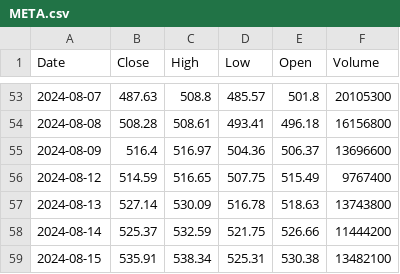
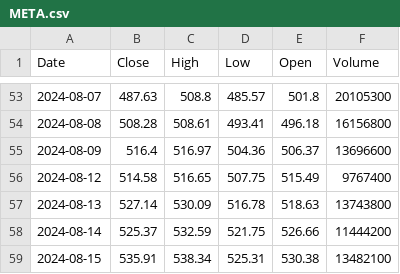
Before and after one commit to itsniranjan12/Algorithmic-Trading, a CSV file: data/META.csv, drawn as a sheet; only a part is shown, gaps mark what is left out.

```diff
--- a/data/META.csv
+++ b/data/META.csv
@@ -55,3 +55,3 @@ Date,Close,High,Low,Open,Volume
 2024-08-09,516.4,516.97,504.36,506.37,13696600
-2024-08-12,514.59,516.65,507.75,515.49,9767400
+2024-08-12,514.58,516.65,507.75,515.49,9767400
 2024-08-13,527.14,530.09,516.78,518.63,13743800
```
Also changed, not shown: data/AAPL.csv, data/AMZN.csv, 4 other files.
